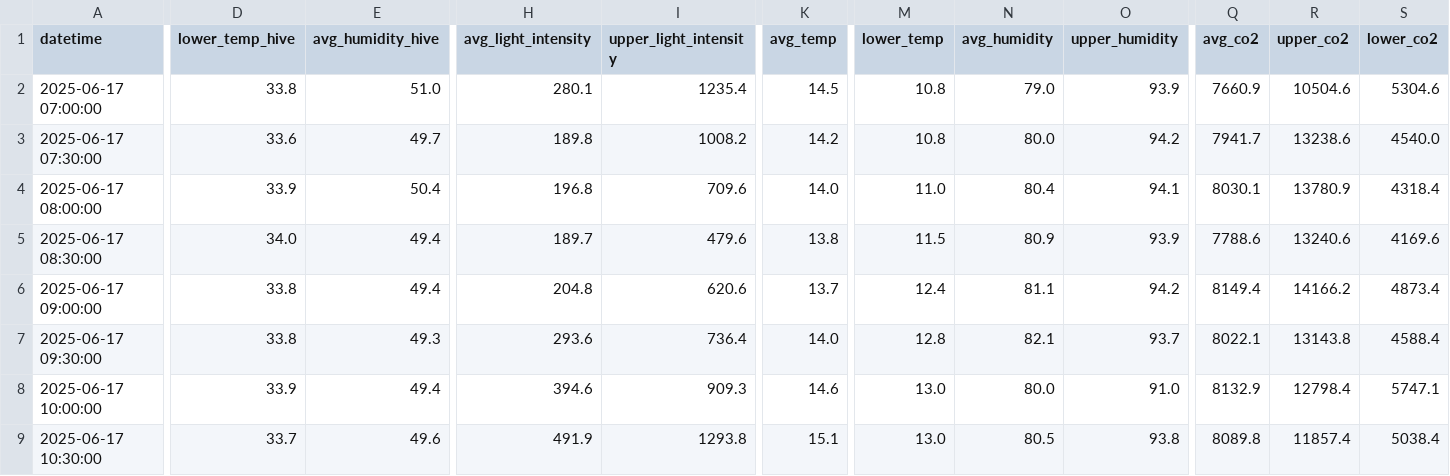
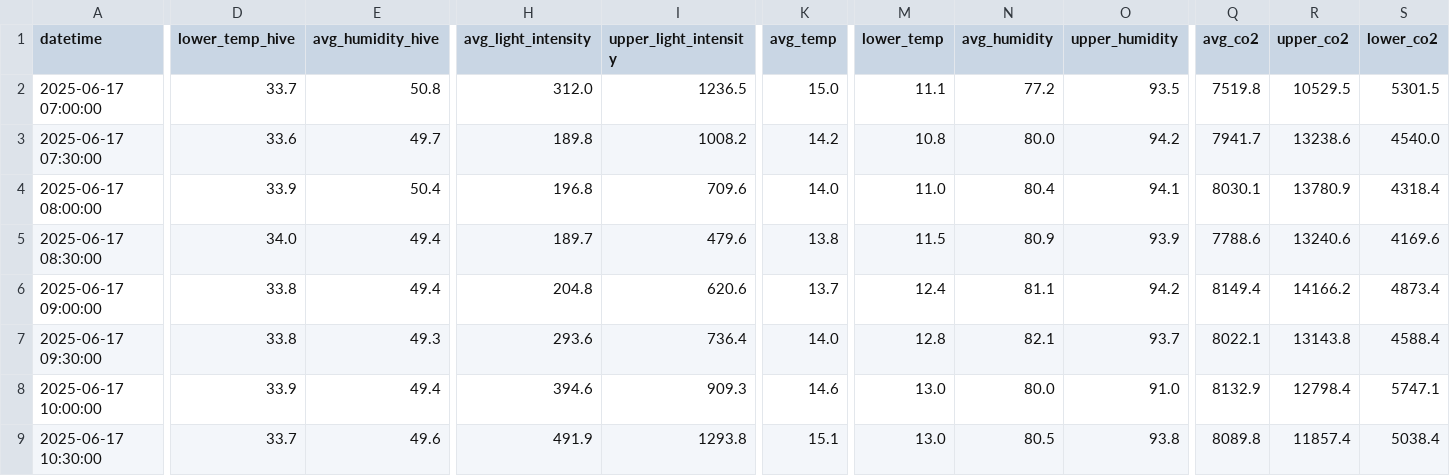
Before and after one commit to smart-isolator/smart-isolator.github.io, a CSV file: hive_data.csv, drawn as a sheet; only a part is shown, gaps mark what is left out; the diff covers the shown part only; the diff names each change by its address in the sheet, - before the commit and + after, or states it on an @@ line.

```diff
--- a/hive_data.csv
+++ b/hive_data.csv
-D2 (lower_temp_hive): 33.8
+D2 (lower_temp_hive): 33.7
-E2 (avg_humidity_hive): 51.0
+E2 (avg_humidity_hive): 50.8
-H2 (avg_light_intensity): 280.1
+H2 (avg_light_intensity): 312.0
-I2 (upper_light_intensity): 1235.4
+I2 (upper_light_intensity): 1236.5
-K2 (avg_temp): 14.5
+K2 (avg_temp): 15.0
-M2 (lower_temp): 10.8
+M2 (lower_temp): 11.1
-N2 (avg_humidity): 79.0
+N2 (avg_humidity): 77.2
-O2 (upper_humidity): 93.9
+O2 (upper_humidity): 93.5
-Q2 (avg_co2): 7660.9
+Q2 (avg_co2): 7519.8
-R2 (upper_co2): 10504.6
+R2 (upper_co2): 10529.5
-S2 (lower_co2): 5304.6
+S2 (lower_co2): 5301.5
```
Also changed, not shown: 6 edited cells elsewhere in this file, 49 other files.
